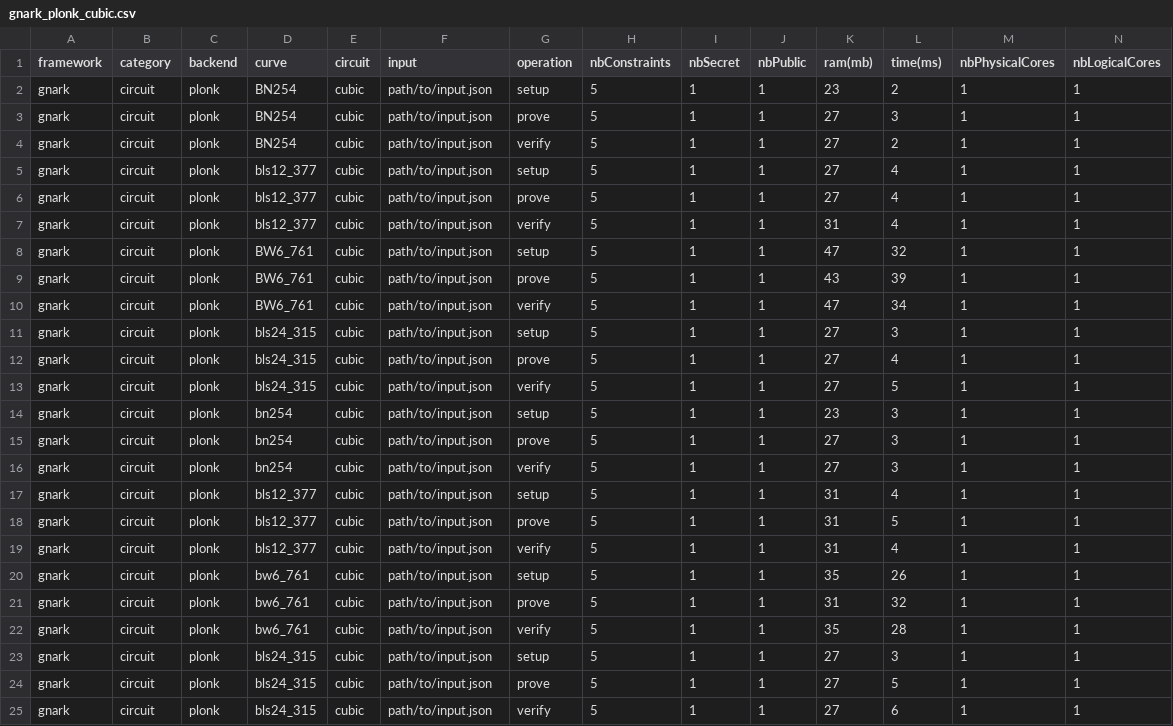
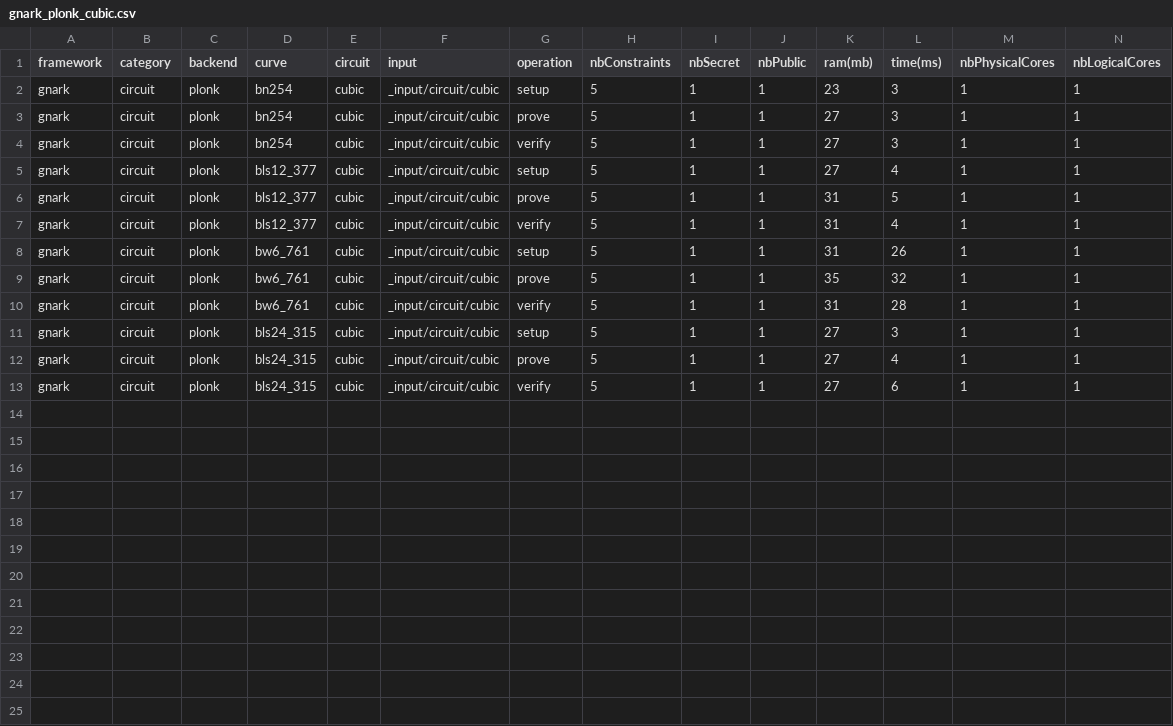
Before and after one commit to zkCollective/zk-Harness, a CSV file: benchmarks/gnark/gnark_plonk_cubic.csv, drawn as a sheet; only a part is shown; removed rows and columns are numbered as before the commit, all else as after; rows hold the shown columns only; the diff names each change by its address in the sheet, - before the commit and + after, or states it on an @@ line.

```diff
--- a/benchmarks/gnark/gnark_plonk_cubic.csv
+++ b/benchmarks/gnark/gnark_plonk_cubic.csv
-row 2: gnark | circuit | plonk | BN254 | cubic | path/to/input.json | setup | 5 | 1 | 1 | 23 | 2 | 1 | 1
-row 3: gnark | circuit | plonk | BN254 | cubic | path/to/input.json | prove | 5 | 1 | 1 | 27 | 3 | 1 | 1
-row 4: gnark | circuit | plonk | BN254 | cubic | path/to/input.json | verify | 5 | 1 | 1 | 27 | 2 | 1 | 1
-row 5: gnark | circuit | plonk | bls12_377 | cubic | path/to/input.json | setup | 5 | 1 | 1 | 27 | 4 | 1 | 1
-row 6: gnark | circuit | plonk | bls12_377 | cubic | path/to/input.json | prove | 5 | 1 | 1 | 27 | 4 | 1 | 1
-row 7: gnark | circuit | plonk | bls12_377 | cubic | path/to/input.json | verify | 5 | 1 | 1 | 31 | 4 | 1 | 1
-row 8: gnark | circuit | plonk | BW6_761 | cubic | path/to/input.json | setup | 5 | 1 | 1 | 47 | 32 | 1 | 1
-row 9: gnark | circuit | plonk | BW6_761 | cubic | path/to/input.json | prove | 5 | 1 | 1 | 43 | 39 | 1 | 1
-row 10: gnark | circuit | plonk | BW6_761 | cubic | path/to/input.json | verify | 5 | 1 | 1 | 47 | 34 | 1 | 1
-row 11: gnark | circuit | plonk | bls24_315 | cubic | path/to/input.json | setup | 5 | 1 | 1 | 27 | 3 | 1 | 1
-row 12: gnark | circuit | plonk | bls24_315 | cubic | path/to/input.json | prove | 5 | 1 | 1 | 27 | 4 | 1 | 1
-row 13: gnark | circuit | plonk | bls24_315 | cubic | path/to/input.json | verify | 5 | 1 | 1 | 27 | 5 | 1 | 1
-F2:F13 (input): path/to/input.json
+F2:F13 (input): _input/circuit/cubic
-K5 (ram(mb)): 31
+K5 (ram(mb)): 27
-K8 (ram(mb)): 35
+K8 (ram(mb)): 31
-K9 (ram(mb)): 31
+K9 (ram(mb)): 35
-K10 (ram(mb)): 35
+K10 (ram(mb)): 31
-L12 (time(ms)): 5
+L12 (time(ms)): 4
```
Also changed, not shown: benchmarks/gnark/gnark_groth16_cubic.csv, benchmarks/gnark/gnark_groth16_expo.csv, 12 other files.
